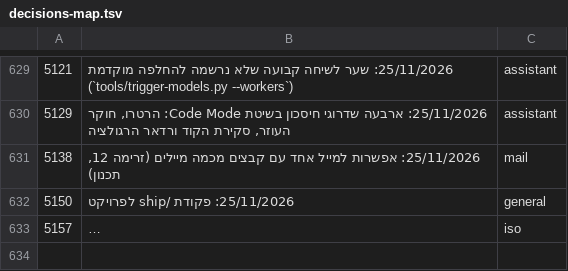
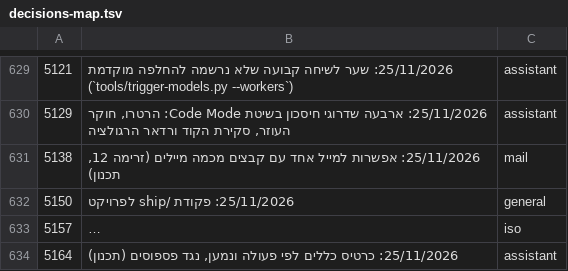
Before and after one commit to mishaf1988-lgtm/tfugen-safety, a TSV file: project-files/domains/decisions-map.tsv, drawn as a sheet; only a part is shown, gaps mark what is left out; long unchanged cells end in …; the diff names each change by its address in the sheet, - before the commit and + after, or states it on an @@ line.

```diff
--- a/project-files/domains/decisions-map.tsv
+++ b/project-files/domains/decisions-map.tsv
+row 634: 5164 | 25/11/2026: כרטיס כללים לפי פעולה ונמען, נגד פספוסים (תכנון) | assistant
```
Also changed, not shown: 3 other files.
